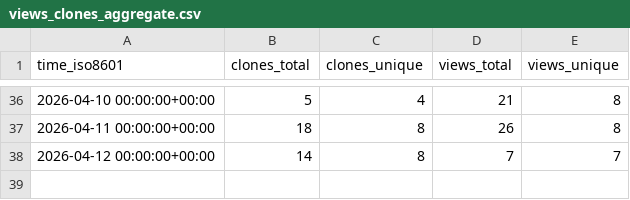
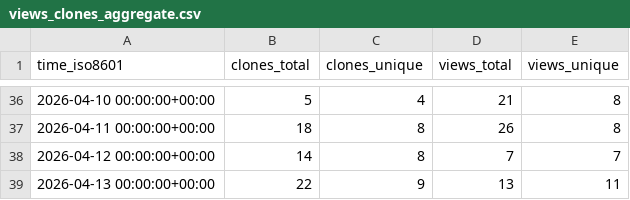
Before and after one commit to hcmhcs/screenTranslate, a CSV file: hcmhcs/screenTranslate/ghrs-data/views_clones_aggregate.csv, drawn as a sheet; only a part is shown, gaps mark what is left out; the diff names each change by its address in the sheet, - before the commit and + after, or states it on an @@ line.

```diff
--- a/hcmhcs/screenTranslate/ghrs-data/views_clones_aggregate.csv
+++ b/hcmhcs/screenTranslate/ghrs-data/views_clones_aggregate.csv
+row 39: 2026-04-13 00:00:00+00:00 | 22 | 9 | 13 | 11
```
Also changed, not shown: 1 other file.
